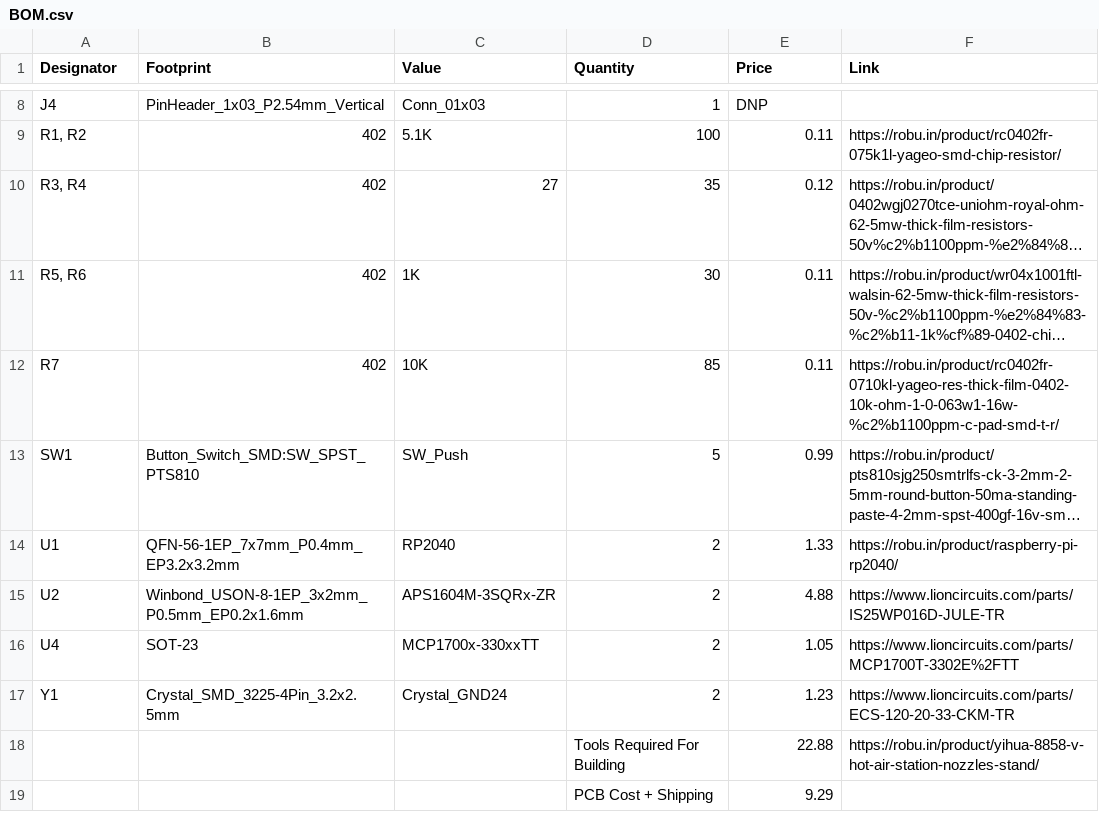
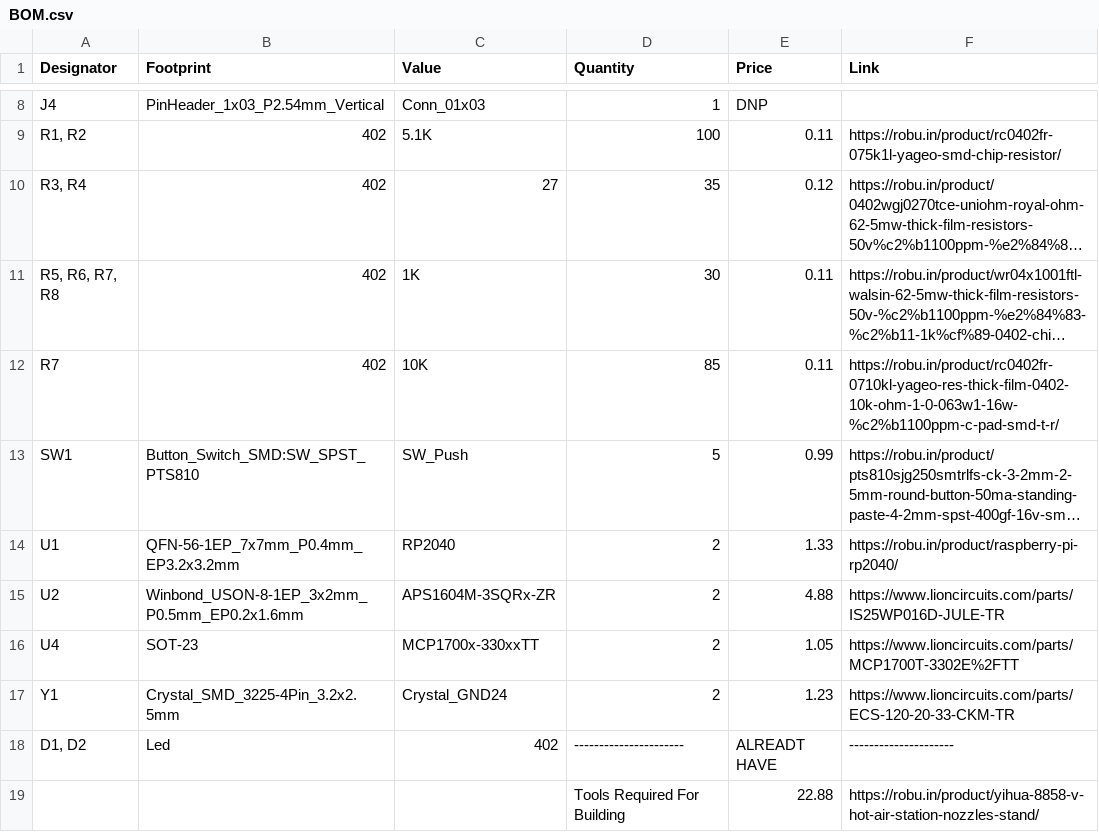
Before and after one commit to Ahad732/Nebula, a CSV file: BOM.csv, drawn as a sheet; only a part is shown, gaps mark what is left out; the shorter side is filled out with more unchanged rows; long unchanged cells end in …; the diff names each change by its address in the sheet, - before the commit and + after, or states it on an @@ line.

```diff
--- a/BOM.csv
+++ b/BOM.csv
-A11 (Designator): R5, R6
+A11 (Designator): R5, R6, R7, R8
+row 18: D1, D2 | Led | 402 | ---------------------- | ALREADT HAVE | ---------------------
```
Also changed, not shown: 1 other file.
